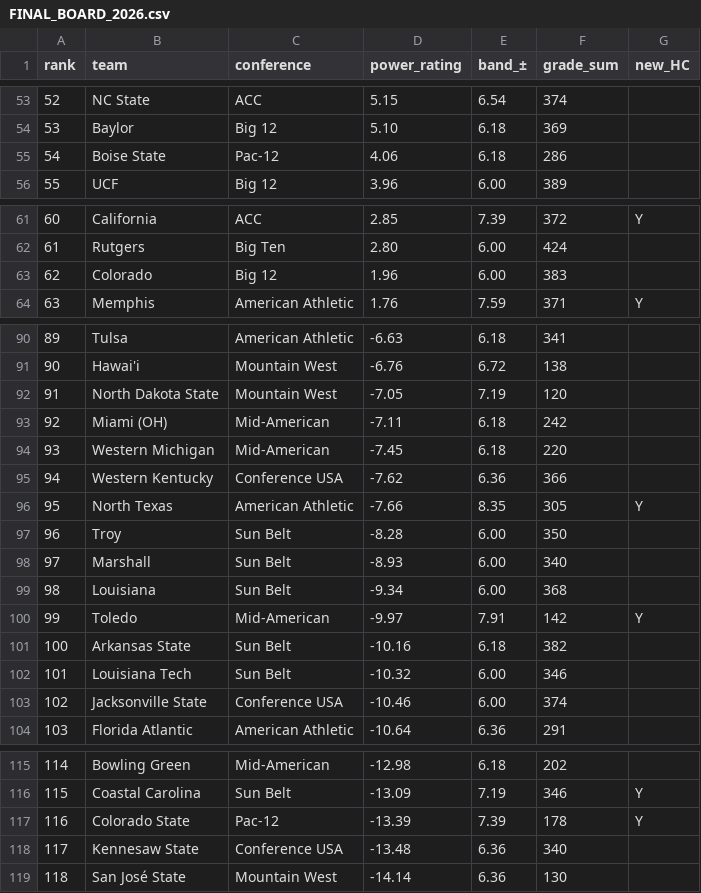
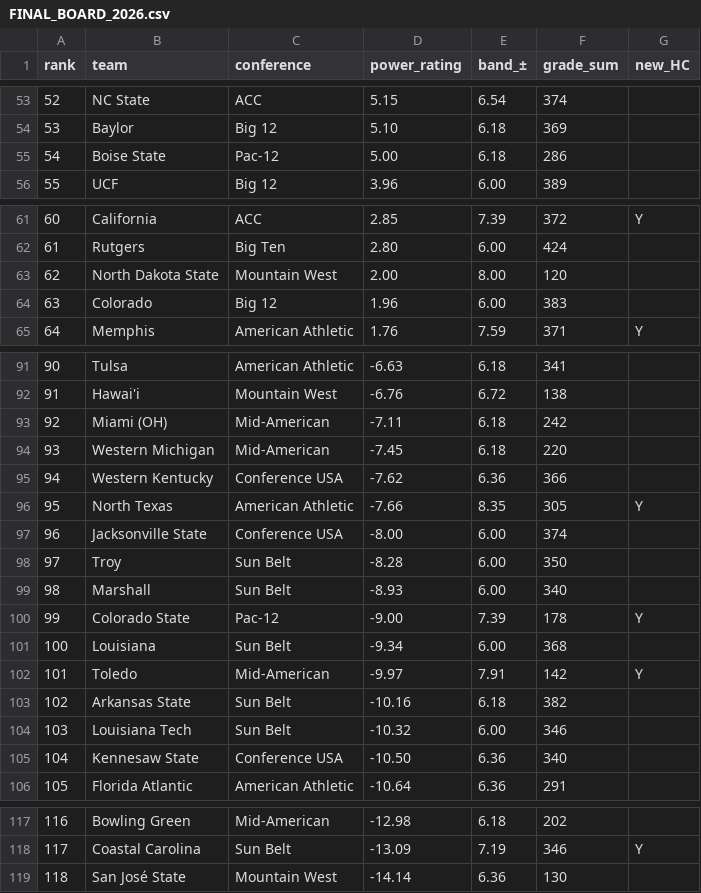
Before and after one commit to BrodyVogel/ncaaf-2026, a CSV file: outputs/FINAL_BOARD_2026.csv, drawn as a sheet; only a part is shown, gaps mark what is left out; removed rows and columns are numbered as before the commit, all else as after; the diff names each change by its address in the sheet, - before the commit and + after, or states it on an @@ line.

```diff
--- a/outputs/FINAL_BOARD_2026.csv
+++ b/outputs/FINAL_BOARD_2026.csv
-D55 (power_rating): 4.06
+D55 (power_rating): 5.00
+row 63: 62 | North Dakota State | Mountain West | 2.00 | 8.00 | 120
@@ column A (rank) renumbered between rows 64 and 118 @@
-row 92: 91 | North Dakota State | Mountain West | -7.05 | 7.19 | 120
+row 97: 96 | Jacksonville State | Conference USA | -8.00 | 6.00 | 374
+row 100: 99 | Colorado State | Pac-12 | -9.00 | 7.39 | 178 | Y
-row 103: 102 | Jacksonville State | Conference USA | -10.46 | 6.00 | 374
+row 105: 104 | Kennesaw State | Conference USA | -10.50 | 6.36 | 340
-row 117: 116 | Colorado State | Pac-12 | -13.39 | 7.39 | 178 | Y
-row 118: 117 | Kennesaw State | Conference USA | -13.48 | 6.36 | 340
```
Also changed, not shown: outputs/FINAL_BOARD_LOCKED_2026-07-20.csv, outputs/final_pass/ASSEMBLY.csv, 8 other files.
